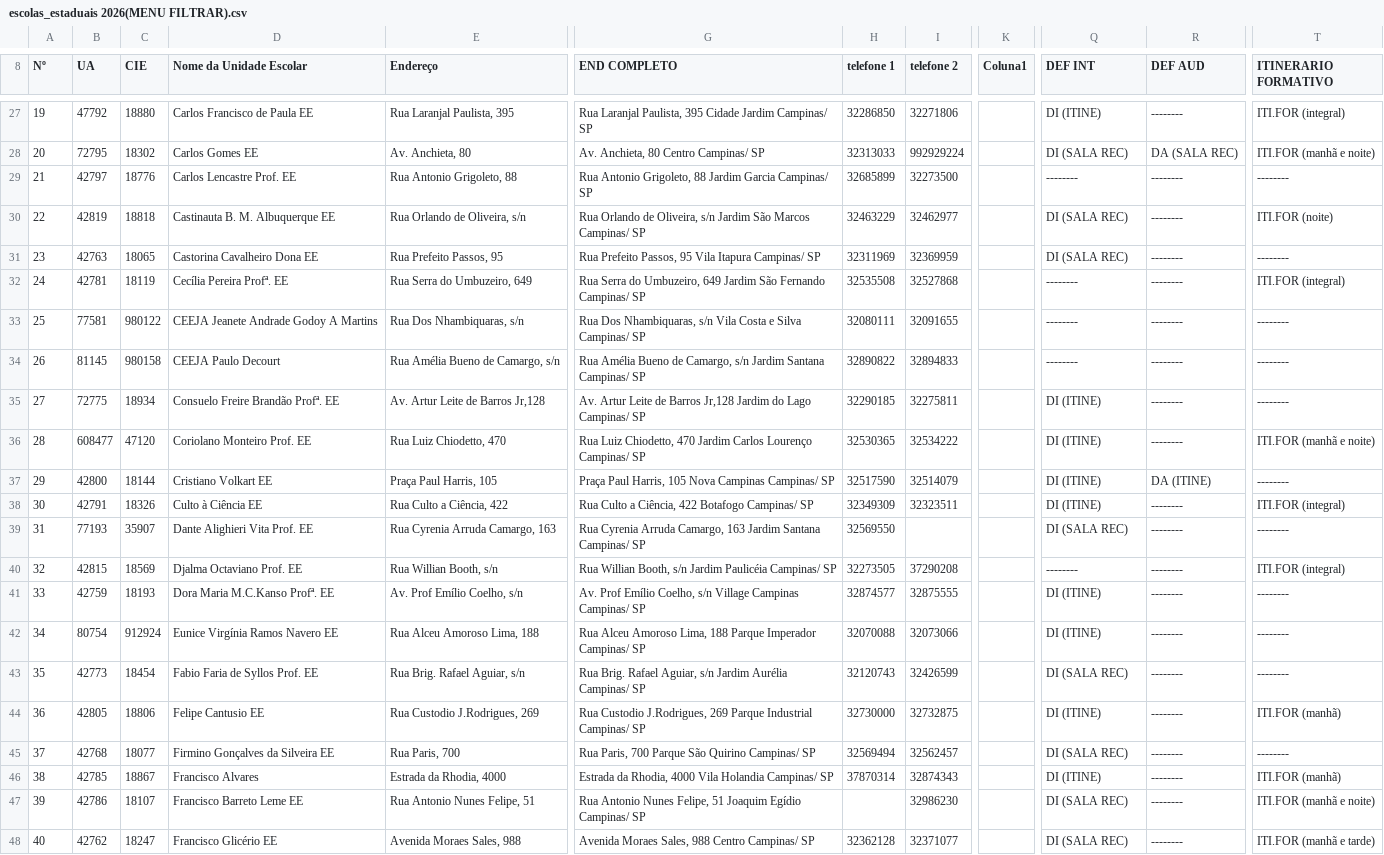
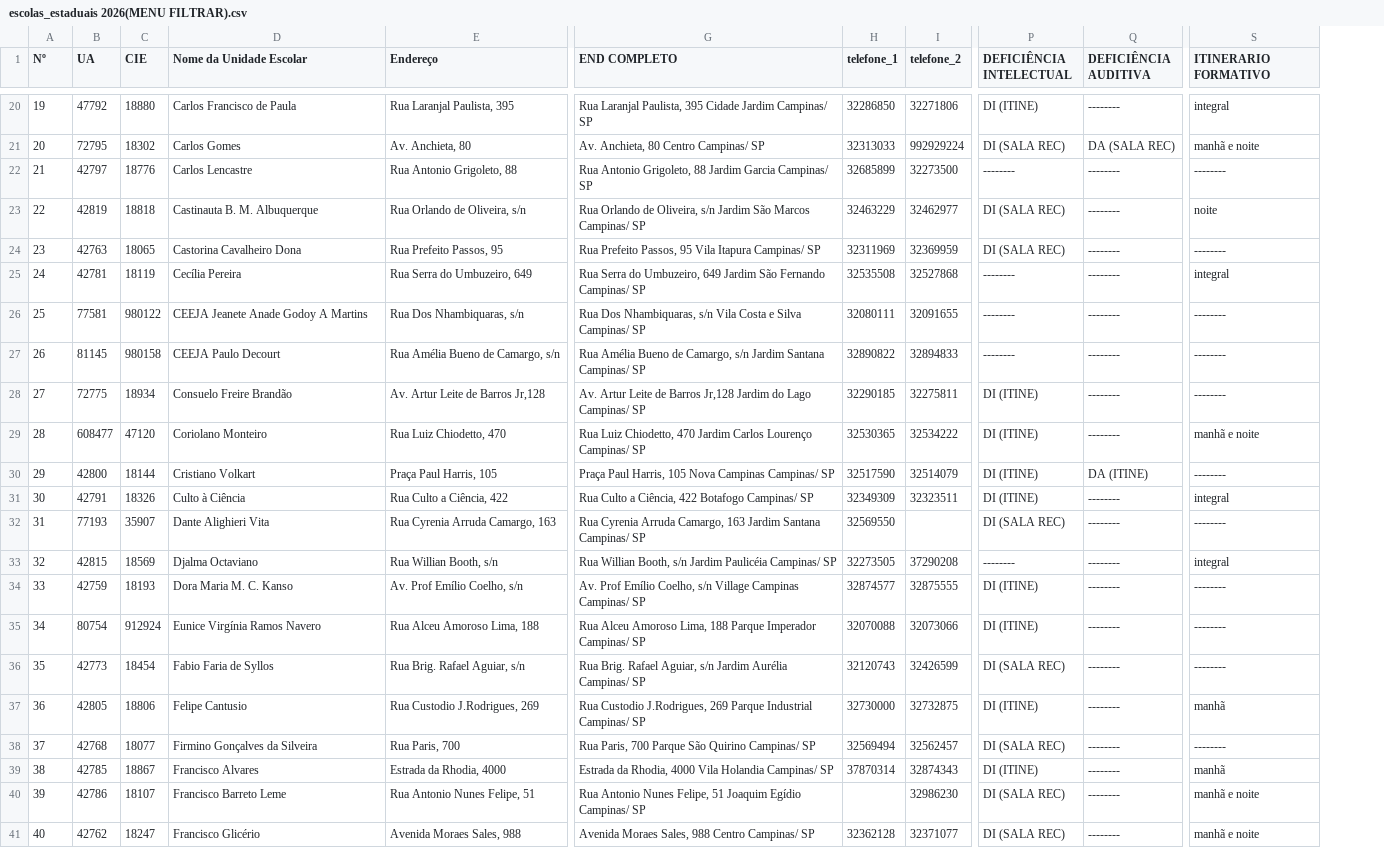
Before and after one commit to clt-seintec/Lista_ues_site, a CSV file: escolas_estaduais 2026(MENU FILTRAR).csv, drawn as a sheet; only a part is shown, gaps mark what is left out; removed rows and columns are numbered as before the commit, all else as after; the diff covers the shown part only; the diff names each change by its address in the sheet, - before the commit and + after, or states it on an @@ line.

```diff
--- a/escolas_estaduais 2026(MENU FILTRAR).csv
+++ b/escolas_estaduais 2026(MENU FILTRAR).csv
-column K (Coluna1), empty
-H1: telefone 1
+H1: telefone_1
-I1: telefone 2
+I1: telefone_2
-P1: DEF INT
+P1: DEFICIÊNCIA INTELECTUAL
-Q1: DEF AUD
+Q1: DEFICIÊNCIA AUDITIVA
-D20 (Nome da Unidade Escolar): Carlos Francisco de Paula EE
+D20 (Nome da Unidade Escolar): Carlos Francisco de Paula
-S20 (ITINERARIO FORMATIVO): ITI.FOR (integral)
+S20 (ITINERARIO FORMATIVO): integral
-D21 (Nome da Unidade Escolar): Carlos Gomes EE
+D21 (Nome da Unidade Escolar): Carlos Gomes
-S21 (ITINERARIO FORMATIVO): ITI.FOR (manhã e noite)
+S21 (ITINERARIO FORMATIVO): manhã e noite
-D22 (Nome da Unidade Escolar): Carlos Lencastre Prof. EE
+D22 (Nome da Unidade Escolar): Carlos Lencastre
-D23 (Nome da Unidade Escolar): Castinauta B. M. Albuquerque EE
+D23 (Nome da Unidade Escolar): Castinauta B. M. Albuquerque
-S23 (ITINERARIO FORMATIVO): ITI.FOR (noite)
+S23 (ITINERARIO FORMATIVO): noite
-D24 (Nome da Unidade Escolar): Castorina Cavalheiro Dona EE
+D24 (Nome da Unidade Escolar): Castorina Cavalheiro Dona
-D25 (Nome da Unidade Escolar): Cecília Pereira Profª. EE
+D25 (Nome da Unidade Escolar): Cecília Pereira
-S25 (ITINERARIO FORMATIVO): ITI.FOR (integral)
+S25 (ITINERARIO FORMATIVO): integral
-D26 (Nome da Unidade Escolar): CEEJA Jeanete Andrade Godoy A Martins
+D26 (Nome da Unidade Escolar): CEEJA Jeanete Anade Godoy A Martins
-D28 (Nome da Unidade Escolar): Consuelo Freire Brandão Profª. EE
+D28 (Nome da Unidade Escolar): Consuelo Freire Brandão
-D29 (Nome da Unidade Escolar): Coriolano Monteiro Prof. EE
+D29 (Nome da Unidade Escolar): Coriolano Monteiro
-S29 (ITINERARIO FORMATIVO): ITI.FOR (manhã e noite)
+S29 (ITINERARIO FORMATIVO): manhã e noite
-D30 (Nome da Unidade Escolar): Cristiano Volkart EE
+D30 (Nome da Unidade Escolar): Cristiano Volkart
-D31 (Nome da Unidade Escolar): Culto à Ciência EE
+D31 (Nome da Unidade Escolar): Culto à Ciência
-S31 (ITINERARIO FORMATIVO): ITI.FOR (integral)
+S31 (ITINERARIO FORMATIVO): integral
-D32 (Nome da Unidade Escolar): Dante Alighieri Vita Prof. EE
+D32 (Nome da Unidade Escolar): Dante Alighieri Vita
-D33 (Nome da Unidade Escolar): Djalma Octaviano Prof. EE
+D33 (Nome da Unidade Escolar): Djalma Octaviano
-S33 (ITINERARIO FORMATIVO): ITI.FOR (integral)
+S33 (ITINERARIO FORMATIVO): integral
-D34 (Nome da Unidade Escolar): Dora Maria M.C.Kanso Profª. EE
+D34 (Nome da Unidade Escolar): Dora Maria M. C. Kanso
-D35 (Nome da Unidade Escolar): Eunice Virgínia Ramos Navero EE
+D35 (Nome da Unidade Escolar): Eunice Virgínia Ramos Navero
-D36 (Nome da Unidade Escolar): Fabio Faria de Syllos Prof. EE
+D36 (Nome da Unidade Escolar): Fabio Faria de Syllos
-D37 (Nome da Unidade Escolar): Felipe Cantusio EE
+D37 (Nome da Unidade Escolar): Felipe Cantusio
-S37 (ITINERARIO FORMATIVO): ITI.FOR (manhã)
+S37 (ITINERARIO FORMATIVO): manhã
-D38 (Nome da Unidade Escolar): Firmino Gonçalves da Silveira EE
+D38 (Nome da Unidade Escolar): Firmino Gonçalves da Silveira
-S39 (ITINERARIO FORMATIVO): ITI.FOR (manhã)
+S39 (ITINERARIO FORMATIVO): manhã
-D40 (Nome da Unidade Escolar): Francisco Barreto Leme EE
+D40 (Nome da Unidade Escolar): Francisco Barreto Leme
-S40 (ITINERARIO FORMATIVO): ITI.FOR (manhã e noite)
+S40 (ITINERARIO FORMATIVO): manhã e noite
-D41 (Nome da Unidade Escolar): Francisco Glicério EE
+D41 (Nome da Unidade Escolar): Francisco Glicério
-S41 (ITINERARIO FORMATIVO): ITI.FOR (manhã e tarde)
+S41 (ITINERARIO FORMATIVO): manhã e noite
```
Also changed, not shown: 8 removed rows and 82 edited cells elsewhere in this file, 2 other files.
